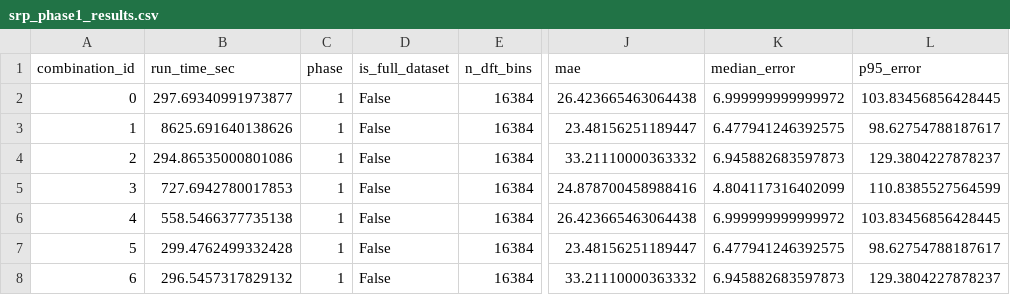
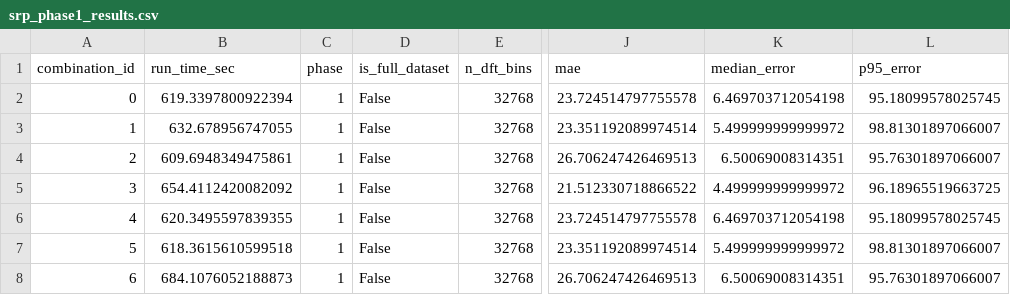
Before and after one commit to daniel-toberman/Thesis, a CSV file: srp_phase1_results.csv, drawn as a sheet; only a part is shown, gaps mark what is left out; the diff covers the shown part only; the diff names each change by its address in the sheet, - before the commit and + after, or states it on an @@ line.

```diff
--- a/srp_phase1_results.csv
+++ b/srp_phase1_results.csv
-B2 (run_time_sec): 297.69340991973877
+B2 (run_time_sec): 619.3397800922394
-E2:E8 (n_dft_bins): 16384
+E2:E8 (n_dft_bins): 32768
-J2 (mae): 26.423665463064438
+J2 (mae): 23.724514797755578
-K2 (median_error): 6.999999999999972
+K2 (median_error): 6.469703712054198
-L2 (p95_error): 103.83456856428445
+L2 (p95_error): 95.18099578025745
-B3 (run_time_sec): 8625.691640138626
+B3 (run_time_sec): 632.678956747055
-J3 (mae): 23.48156251189447
+J3 (mae): 23.351192089974514
-K3 (median_error): 6.477941246392575
+K3 (median_error): 5.499999999999972
-L3 (p95_error): 98.62754788187617
+L3 (p95_error): 98.81301897066007
-B4 (run_time_sec): 294.86535000801086
+B4 (run_time_sec): 609.6948349475861
-J4 (mae): 33.21110000363332
+J4 (mae): 26.706247426469513
-K4 (median_error): 6.945882683597873
+K4 (median_error): 6.50069008314351
-L4 (p95_error): 129.3804227878237
+L4 (p95_error): 95.76301897066007
-B5 (run_time_sec): 727.6942780017853
+B5 (run_time_sec): 654.4112420082092
-J5 (mae): 24.878700458988416
+J5 (mae): 21.512330718866522
-K5 (median_error): 4.804117316402099
+K5 (median_error): 4.499999999999972
-L5 (p95_error): 110.8385527564599
+L5 (p95_error): 96.18965519663725
-B6 (run_time_sec): 558.5466377735138
+B6 (run_time_sec): 620.3495597839355
-J6 (mae): 26.423665463064438
+J6 (mae): 23.724514797755578
-K6 (median_error): 6.999999999999972
+K6 (median_error): 6.469703712054198
-L6 (p95_error): 103.83456856428445
+L6 (p95_error): 95.18099578025745
-B7 (run_time_sec): 299.4762499332428
+B7 (run_time_sec): 618.3615610599518
-J7 (mae): 23.48156251189447
+J7 (mae): 23.351192089974514
-K7 (median_error): 6.477941246392575
+K7 (median_error): 5.499999999999972
-L7 (p95_error): 98.62754788187617
+L7 (p95_error): 98.81301897066007
-B8 (run_time_sec): 296.5457317829132
+B8 (run_time_sec): 684.1076052188873
-J8 (mae): 33.21110000363332
+J8 (mae): 26.706247426469513
-K8 (median_error): 6.945882683597873
+K8 (median_error): 6.50069008314351
-L8 (p95_error): 129.3804227878237
+L8 (p95_error): 95.76301897066007
```
Also changed, not shown: 45 edited cells elsewhere in this file, srp_phase1_results_temp.csv, 4 other files.
